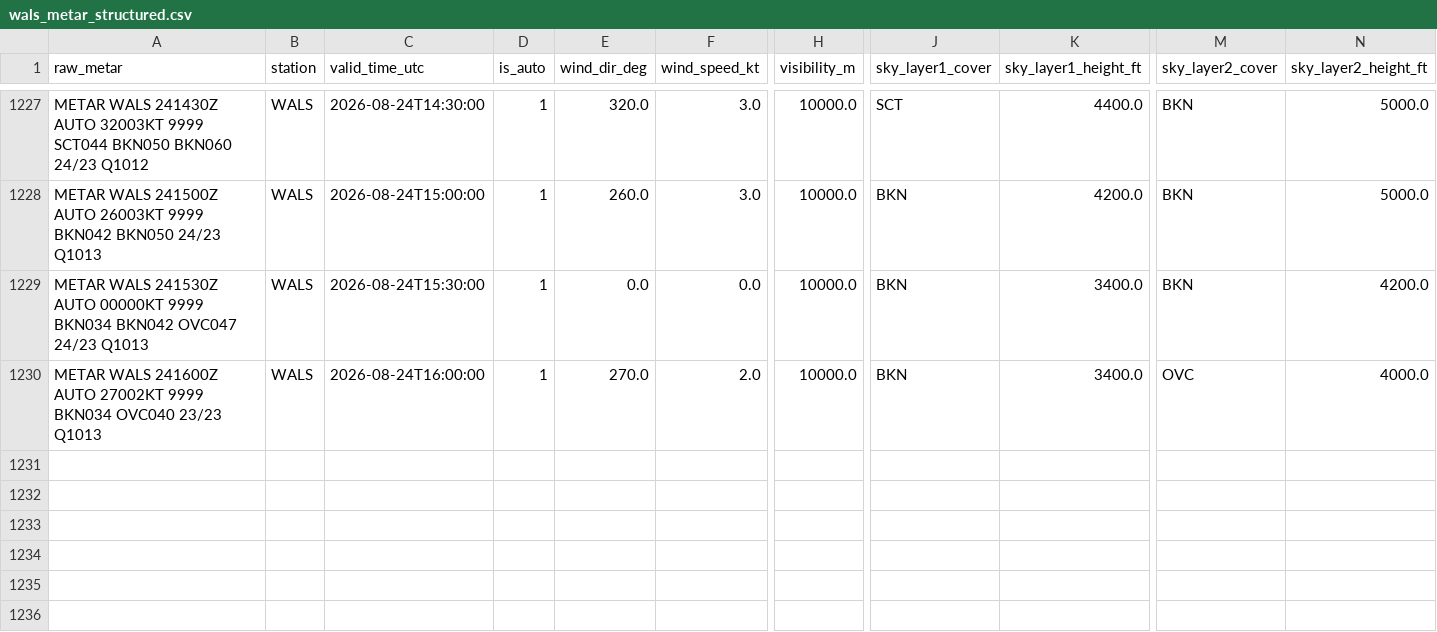
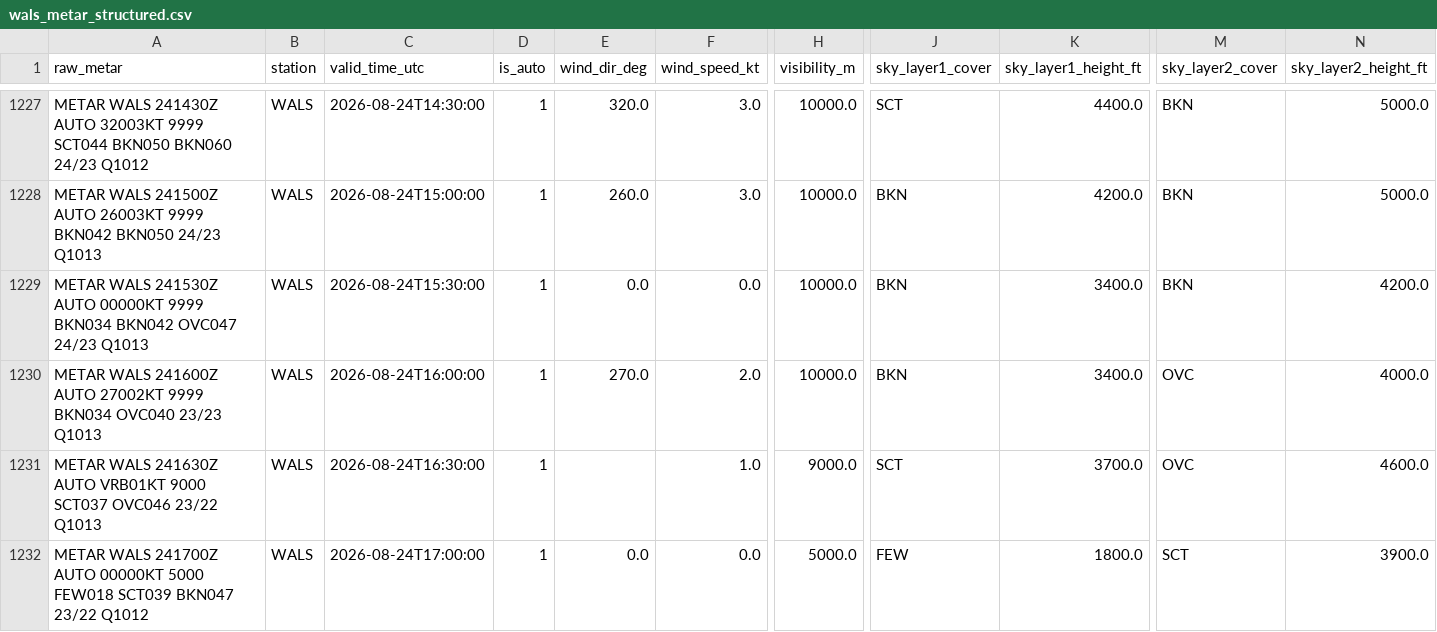
Before and after one commit to ojanzul/bmkg-taf-machinelearning, a CSV file: data/wals_metar_structured.csv, drawn as a sheet; only a part is shown, gaps mark what is left out; rows hold the shown columns only; the diff names each change by its address in the sheet, - before the commit and + after, or states it on an @@ line.

```diff
--- a/data/wals_metar_structured.csv
+++ b/data/wals_metar_structured.csv
+row 1231: METAR WALS 241630Z AUTO VRB01KT 9000 SCT037 OVC046 23/22 Q1013 | WALS | 2026-08-24T16:30:00 | 1 |  | 1.0 | 9000.0 | SCT | 3700.0 | OVC | 4600.0
+row 1232: METAR WALS 241700Z AUTO 00000KT 5000 FEW018 SCT039 BKN047 23/22 Q1012 | WALS | 2026-08-24T17:00:00 | 1 | 0.0 | 0.0 | 5000.0 | FEW | 1800.0 | SCT | 3900.0
```
Also changed, not shown: data/wals_metar_raw_archive.csv, data/wals_training_dataset.csv.
